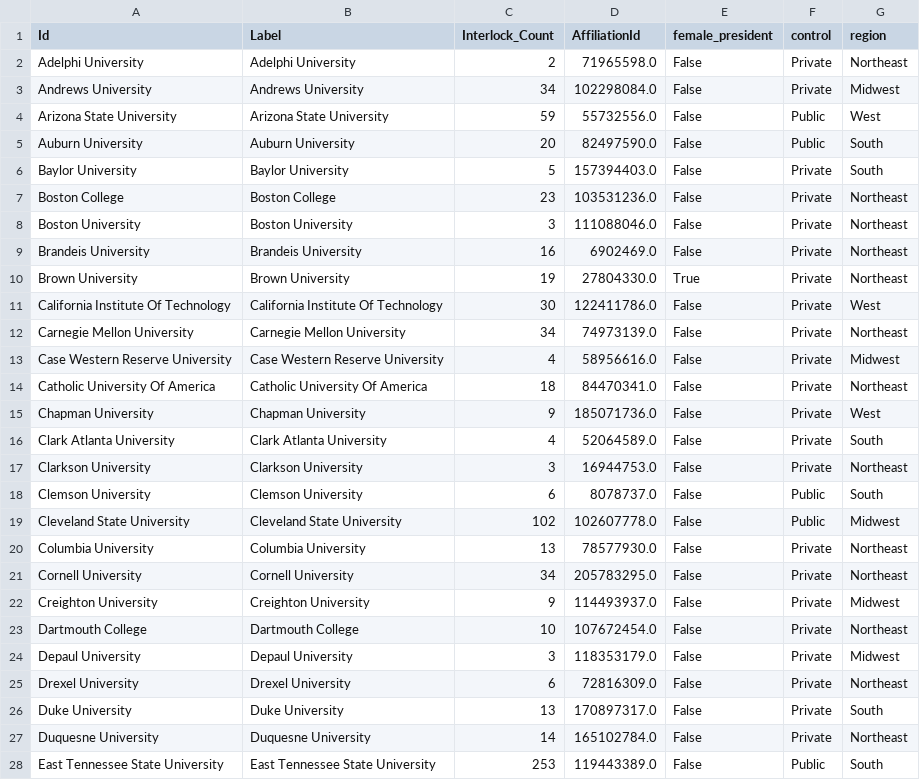
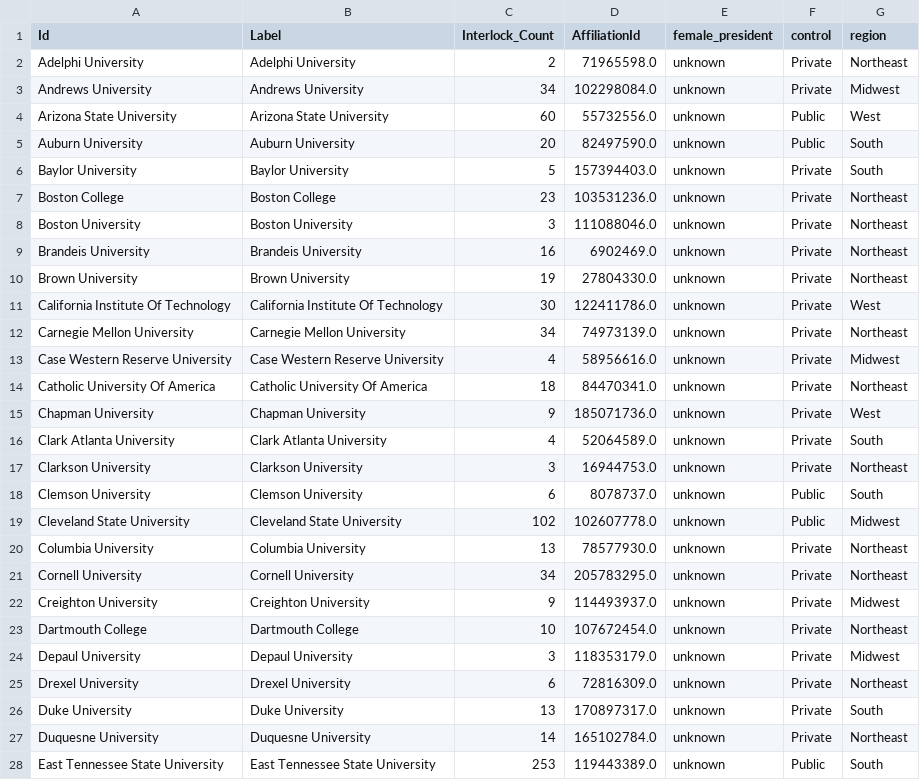
Before and after one commit to tymisiorek/board_analysis, a CSV file: board_dataframes/aggregated_nodes.csv, drawn as a sheet; only a part is shown; the diff covers the shown part only.

```diff
--- a/board_dataframes/aggregated_nodes.csv
+++ b/board_dataframes/aggregated_nodes.csv
@@ -1,28 +1,28 @@
 Id,Label,Interlock_Count,AffiliationId,female_president,control,region
-Adelphi University,Adelphi University,2,71965598.0,False,Private,Northeast
-Andrews University,Andrews University,34,102298084.0,False,Private,Midwest
-Arizona State University,Arizona State University,59,55732556.0,False,Public,West
-Auburn University,Auburn University,20,82497590.0,False,Public,South
-Baylor University,Baylor University,5,157394403.0,False,Private,South
-Boston College,Boston College,23,103531236.0,False,Private,Northeast
-Boston University,Boston University,3,111088046.0,False,Private,Northeast
-Brandeis University,Brandeis University,16,6902469.0,False,Private,Northeast
-Brown University,Brown University,19,27804330.0,True,Private,Northeast
-California Institute Of Technology,California Institute Of Technology,30,122411786.0,False,Private,West
-Carnegie Mellon University,Carnegie Mellon University,34,74973139.0,False,Private,Northeast
-Case Western Reserve University,Case Western Reserve University,4,58956616.0,False,Private,Midwest
-Catholic University Of America,Catholic University Of America,18,84470341.0,False,Private,Northeast
-Chapman University,Chapman University,9,185071736.0,False,Private,West
-Clark Atlanta University,Clark Atlanta University,4,52064589.0,False,Private,South
-Clarkson University,Clarkson University,3,16944753.0,False,Private,Northeast
-Clemson University,Clemson University,6,8078737.0,False,Public,South
-Cleveland State University,Cleveland State University,102,102607778.0,False,Public,Midwest
-Columbia University,Columbia University,13,78577930.0,False,Private,Northeast
-Cornell University,Cornell University,34,205783295.0,False,Private,Northeast
-Creighton University,Creighton University,9,114493937.0,False,Private,Midwest
-Dartmouth College,Dartmouth College,10,107672454.0,False,Private,Northeast
-Depaul University,Depaul University,3,118353179.0,False,Private,Midwest
-Drexel University,Drexel University,6,72816309.0,False,Private,Northeast
-Duke University,Duke University,13,170897317.0,False,Private,South
-Duquesne University,Duquesne University,14,165102784.0,False,Private,Northeast
-East Tennessee State University,East Tennessee State University,253,119443389.0,False,Public,South
+Adelphi University,Adelphi University,2,71965598.0,unknown,Private,Northeast
+Andrews University,Andrews University,34,102298084.0,unknown,Private,Midwest
+Arizona State University,Arizona State University,60,55732556.0,unknown,Public,West
+Auburn University,Auburn University,20,82497590.0,unknown,Public,South
+Baylor University,Baylor University,5,157394403.0,unknown,Private,South
+Boston College,Boston College,23,103531236.0,unknown,Private,Northeast
+Boston University,Boston University,3,111088046.0,unknown,Private,Northeast
+Brandeis University,Brandeis University,16,6902469.0,unknown,Private,Northeast
+Brown University,Brown University,19,27804330.0,unknown,Private,Northeast
+California Institute Of Technology,California Institute Of Technology,30,122411786.0,unknown,Private,West
+Carnegie Mellon University,Carnegie Mellon University,34,74973139.0,unknown,Private,Northeast
+Case Western Reserve University,Case Western Reserve University,4,58956616.0,unknown,Private,Midwest
+Catholic University Of America,Catholic University Of America,18,84470341.0,unknown,Private,Northeast
+Chapman University,Chapman University,9,185071736.0,unknown,Private,West
+Clark Atlanta University,Clark Atlanta University,4,52064589.0,unknown,Private,South
+Clarkson University,Clarkson University,3,16944753.0,unknown,Private,Northeast
+Clemson University,Clemson University,6,8078737.0,unknown,Public,South
+Cleveland State University,Cleveland State University,102,102607778.0,unknown,Public,Midwest
+Columbia University,Columbia University,13,78577930.0,unknown,Private,Northeast
+Cornell University,Cornell University,34,205783295.0,unknown,Private,Northeast
+Creighton University,Creighton University,9,114493937.0,unknown,Private,Midwest
+Dartmouth College,Dartmouth College,10,107672454.0,unknown,Private,Northeast
+Depaul University,Depaul University,3,118353179.0,unknown,Private,Midwest
+Drexel University,Drexel University,6,72816309.0,unknown,Private,Northeast
+Duke University,Duke University,13,170897317.0,unknown,Private,South
+Duquesne University,Duquesne University,14,165102784.0,unknown,Private,Northeast
+East Tennessee State University,East Tennessee State University,253,119443389.0,unknown,Public,South
```
Also changed, not shown: 128 edited cells elsewhere in this file, board_dataframes/2000_double_board.csv, board_dataframes/2005_double_board.csv, 49 other files.
